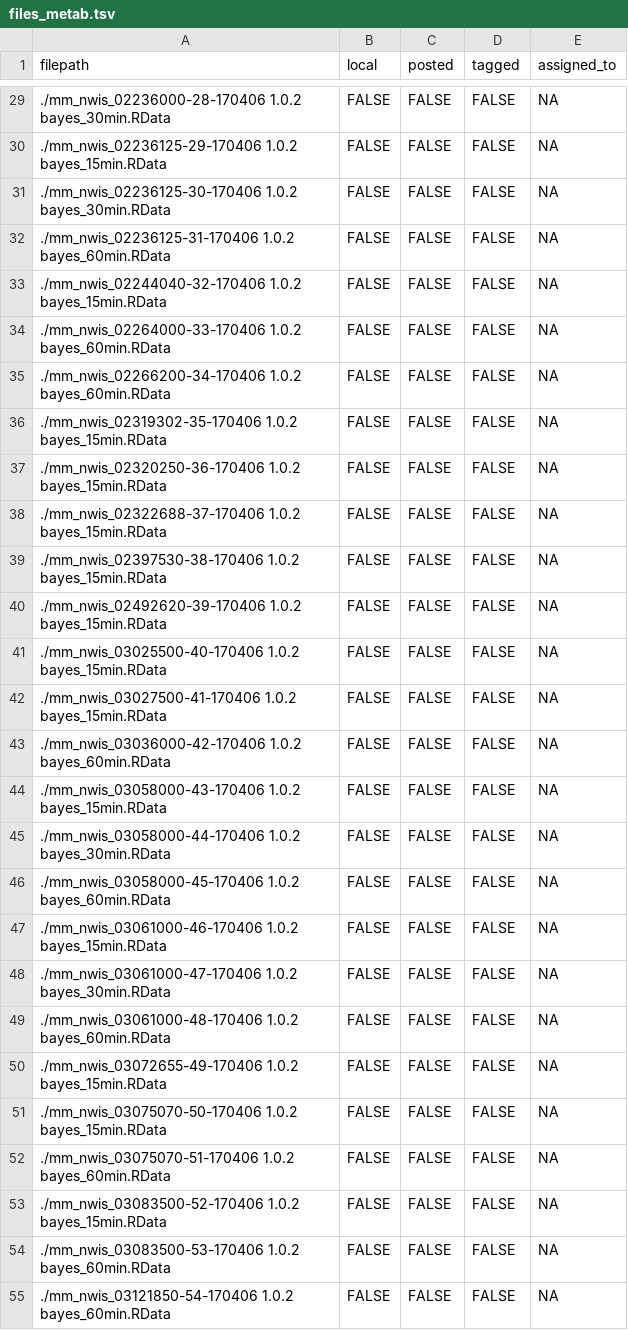
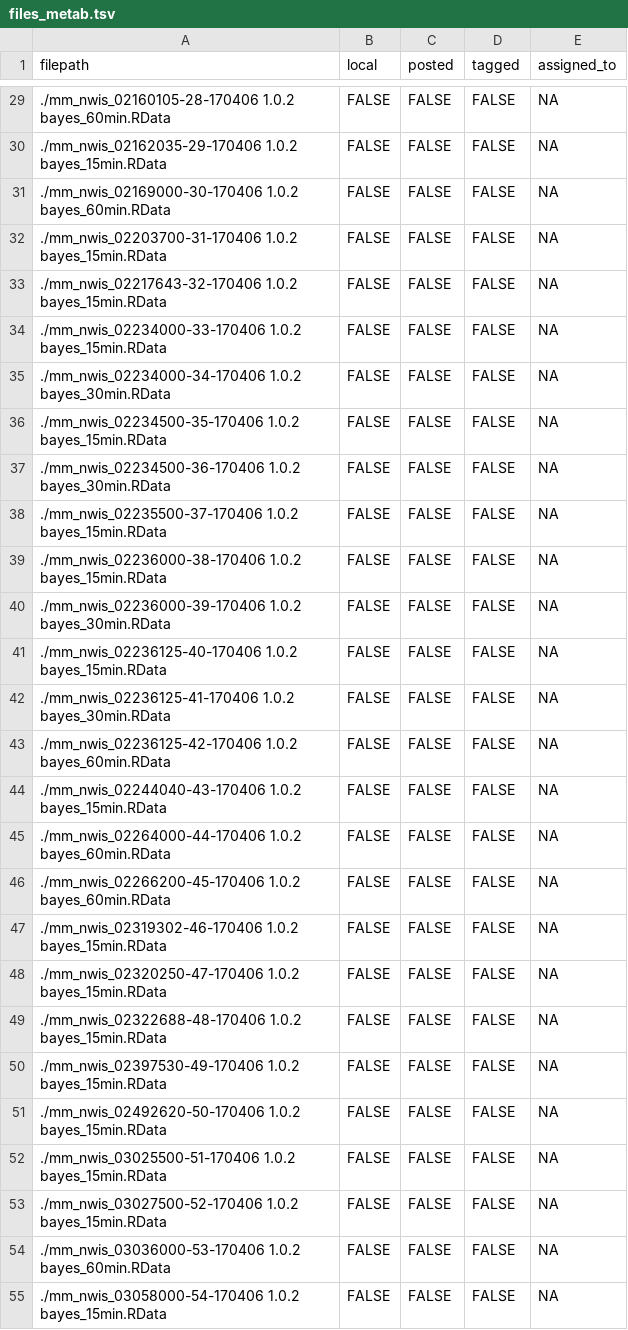
Before and after one commit to aappling-usgs/stream_metab_usa, a TSV file: 2_metab_models/run3/out/files_metab.tsv, drawn as a sheet; only a part is shown, gaps mark what is left out; the diff covers the shown part only.

```diff
--- a/2_metab_models/run3/out/files_metab.tsv
+++ b/2_metab_models/run3/out/files_metab.tsv
@@ -29,27 +29,27 @@
-"./mm_nwis_02236000-28-170406 1.0.2 bayes_30min.RData"	FALSE	FALSE	FALSE	NA
-"./mm_nwis_02236125-29-170406 1.0.2 bayes_15min.RData"	FALSE	FALSE	FALSE	NA
-"./mm_nwis_02236125-30-170406 1.0.2 bayes_30min.RData"	FALSE	FALSE	FALSE	NA
-"./mm_nwis_02236125-31-170406 1.0.2 bayes_60min.RData"	FALSE	FALSE	FALSE	NA
-"./mm_nwis_02244040-32-170406 1.0.2 bayes_15min.RData"	FALSE	FALSE	FALSE	NA
-"./mm_nwis_02264000-33-170406 1.0.2 bayes_60min.RData"	FALSE	FALSE	FALSE	NA
-"./mm_nwis_02266200-34-170406 1.0.2 bayes_60min.RData"	FALSE	FALSE	FALSE	NA
-"./mm_nwis_02319302-35-170406 1.0.2 bayes_15min.RData"	FALSE	FALSE	FALSE	NA
-"./mm_nwis_02320250-36-170406 1.0.2 bayes_15min.RData"	FALSE	FALSE	FALSE	NA
-"./mm_nwis_02322688-37-170406 1.0.2 bayes_15min.RData"	FALSE	FALSE	FALSE	NA
-"./mm_nwis_02397530-38-170406 1.0.2 bayes_15min.RData"	FALSE	FALSE	FALSE	NA
-"./mm_nwis_02492620-39-170406 1.0.2 bayes_15min.RData"	FALSE	FALSE	FALSE	NA
-"./mm_nwis_03025500-40-170406 1.0.2 bayes_15min.RData"	FALSE	FALSE	FALSE	NA
-"./mm_nwis_03027500-41-170406 1.0.2 bayes_15min.RData"	FALSE	FALSE	FALSE	NA
-"./mm_nwis_03036000-42-170406 1.0.2 bayes_60min.RData"	FALSE	FALSE	FALSE	NA
-"./mm_nwis_03058000-43-170406 1.0.2 bayes_15min.RData"	FALSE	FALSE	FALSE	NA
-"./mm_nwis_03058000-44-170406 1.0.2 bayes_30min.RData"	FALSE	FALSE	FALSE	NA
-"./mm_nwis_03058000-45-170406 1.0.2 bayes_60min.RData"	FALSE	FALSE	FALSE	NA
-"./mm_nwis_03061000-46-170406 1.0.2 bayes_15min.RData"	FALSE	FALSE	FALSE	NA
-"./mm_nwis_03061000-47-170406 1.0.2 bayes_30min.RData"	FALSE	FALSE	FALSE	NA
-"./mm_nwis_03061000-48-170406 1.0.2 bayes_60min.RData"	FALSE	FALSE	FALSE	NA
-"./mm_nwis_03072655-49-170406 1.0.2 bayes_15min.RData"	FALSE	FALSE	FALSE	NA
-"./mm_nwis_03075070-50-170406 1.0.2 bayes_15min.RData"	FALSE	FALSE	FALSE	NA
-"./mm_nwis_03075070-51-170406 1.0.2 bayes_60min.RData"	FALSE	FALSE	FALSE	NA
-"./mm_nwis_03083500-52-170406 1.0.2 bayes_15min.RData"	FALSE	FALSE	FALSE	NA
-"./mm_nwis_03083500-53-170406 1.0.2 bayes_60min.RData"	FALSE	FALSE	FALSE	NA
-"./mm_nwis_03121850-54-170406 1.0.2 bayes_60min.RData"	FALSE	FALSE	FALSE	NA
+"./mm_nwis_02160105-28-170406 1.0.2 bayes_60min.RData"	FALSE	FALSE	FALSE	NA
+"./mm_nwis_02162035-29-170406 1.0.2 bayes_15min.RData"	FALSE	FALSE	FALSE	NA
+"./mm_nwis_02169000-30-170406 1.0.2 bayes_60min.RData"	FALSE	FALSE	FALSE	NA
+"./mm_nwis_02203700-31-170406 1.0.2 bayes_15min.RData"	FALSE	FALSE	FALSE	NA
+"./mm_nwis_02217643-32-170406 1.0.2 bayes_15min.RData"	FALSE	FALSE	FALSE	NA
+"./mm_nwis_02234000-33-170406 1.0.2 bayes_15min.RData"	FALSE	FALSE	FALSE	NA
+"./mm_nwis_02234000-34-170406 1.0.2 bayes_30min.RData"	FALSE	FALSE	FALSE	NA
+"./mm_nwis_02234500-35-170406 1.0.2 bayes_15min.RData"	FALSE	FALSE	FALSE	NA
+"./mm_nwis_02234500-36-170406 1.0.2 bayes_30min.RData"	FALSE	FALSE	FALSE	NA
+"./mm_nwis_02235500-37-170406 1.0.2 bayes_15min.RData"	FALSE	FALSE	FALSE	NA
+"./mm_nwis_02236000-38-170406 1.0.2 bayes_15min.RData"	FALSE	FALSE	FALSE	NA
+"./mm_nwis_02236000-39-170406 1.0.2 bayes_30min.RData"	FALSE	FALSE	FALSE	NA
+"./mm_nwis_02236125-40-170406 1.0.2 bayes_15min.RData"	FALSE	FALSE	FALSE	NA
+"./mm_nwis_02236125-41-170406 1.0.2 bayes_30min.RData"	FALSE	FALSE	FALSE	NA
+"./mm_nwis_02236125-42-170406 1.0.2 bayes_60min.RData"	FALSE	FALSE	FALSE	NA
+"./mm_nwis_02244040-43-170406 1.0.2 bayes_15min.RData"	FALSE	FALSE	FALSE	NA
+"./mm_nwis_02264000-44-170406 1.0.2 bayes_60min.RData"	FALSE	FALSE	FALSE	NA
+"./mm_nwis_02266200-45-170406 1.0.2 bayes_60min.RData"	FALSE	FALSE	FALSE	NA
+"./mm_nwis_02319302-46-170406 1.0.2 bayes_15min.RData"	FALSE	FALSE	FALSE	NA
+"./mm_nwis_02320250-47-170406 1.0.2 bayes_15min.RData"	FALSE	FALSE	FALSE	NA
+"./mm_nwis_02322688-48-170406 1.0.2 bayes_15min.RData"	FALSE	FALSE	FALSE	NA
+"./mm_nwis_02397530-49-170406 1.0.2 bayes_15min.RData"	FALSE	FALSE	FALSE	NA
+"./mm_nwis_02492620-50-170406 1.0.2 bayes_15min.RData"	FALSE	FALSE	FALSE	NA
+"./mm_nwis_03025500-51-170406 1.0.2 bayes_15min.RData"	FALSE	FALSE	FALSE	NA
+"./mm_nwis_03027500-52-170406 1.0.2 bayes_15min.RData"	FALSE	FALSE	FALSE	NA
+"./mm_nwis_03036000-53-170406 1.0.2 bayes_60min.RData"	FALSE	FALSE	FALSE	NA
+"./mm_nwis_03058000-54-170406 1.0.2 bayes_15min.RData"	FALSE	FALSE	FALSE	NA
```
Also changed, not shown: 117 edited cells elsewhere in this file, 1 other file.
